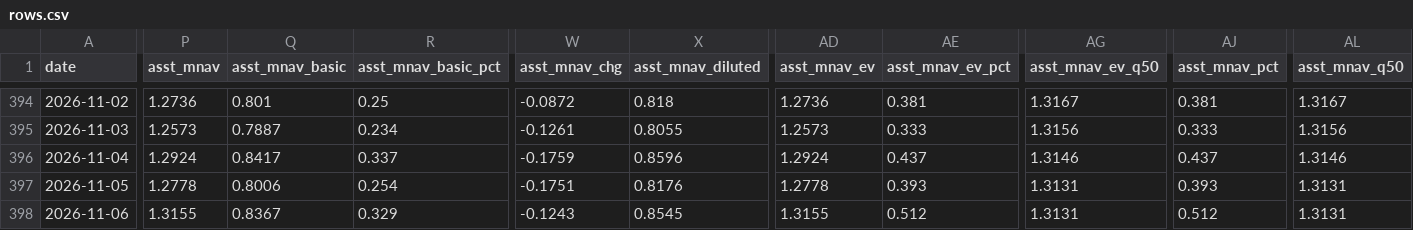
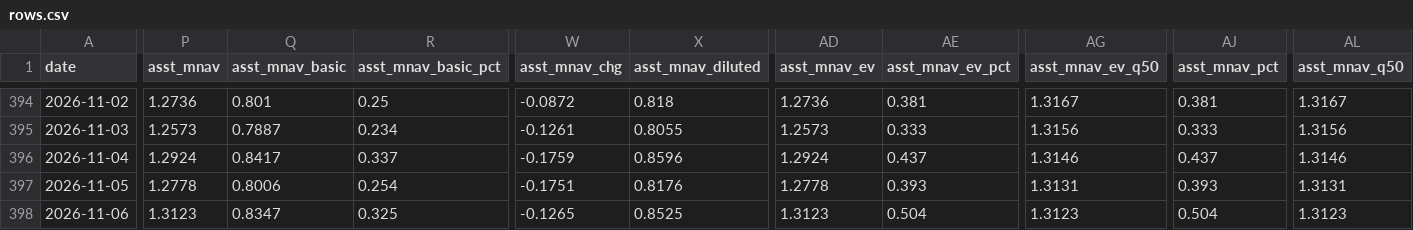
Before and after one commit to bobbyfarrell20/btc-treasury-dashboard, a CSV file: data/rows.csv, drawn as a sheet; only a part is shown, gaps mark what is left out; the diff covers the shown part only; the diff names each change by its address in the sheet, - before the commit and + after, or states it on an @@ line.

```diff
--- a/data/rows.csv
+++ b/data/rows.csv
-P398 (asst_mnav): 1.3155
+P398 (asst_mnav): 1.3123
-Q398 (asst_mnav_basic): 0.8367
+Q398 (asst_mnav_basic): 0.8347
-R398 (asst_mnav_basic_pct): 0.329
+R398 (asst_mnav_basic_pct): 0.325
-W398 (asst_mnav_chg): -0.1243
+W398 (asst_mnav_chg): -0.1265
-X398 (asst_mnav_diluted): 0.8545
+X398 (asst_mnav_diluted): 0.8525
-AD398 (asst_mnav_ev): 1.3155
+AD398 (asst_mnav_ev): 1.3123
-AE398 (asst_mnav_ev_pct): 0.512
+AE398 (asst_mnav_ev_pct): 0.504
-AG398 (asst_mnav_ev_q50): 1.3131
+AG398 (asst_mnav_ev_q50): 1.3123
-AJ398 (asst_mnav_pct): 0.512
+AJ398 (asst_mnav_pct): 0.504
-AL398 (asst_mnav_q50): 1.3131
+AL398 (asst_mnav_q50): 1.3123
```
Also changed, not shown: 32 edited cells elsewhere in this file, 7 other files.
